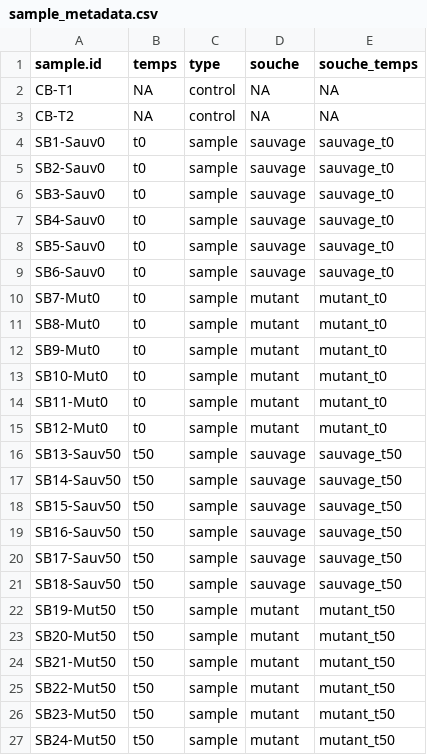
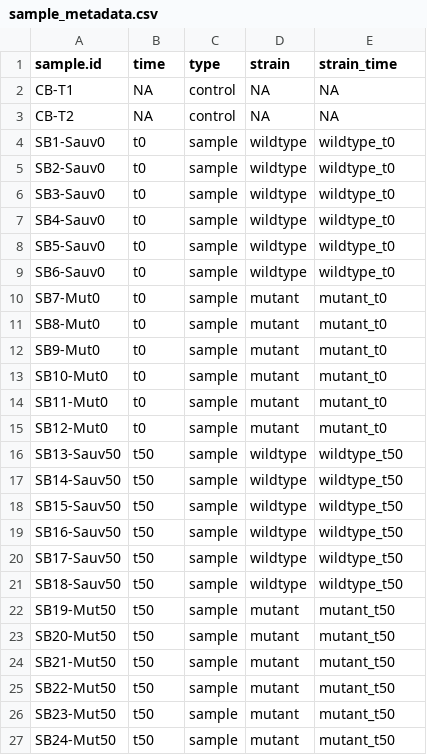
Before and after one commit to erifa1/ranomaly, a CSV file: markdown/sample_metadata.csv, drawn as a sheet.

```diff
--- a/markdown/sample_metadata.csv
+++ b/markdown/sample_metadata.csv
@@ -1,10 +1,10 @@
-sample.id	temps	type	souche	souche_temps
+sample.id	time	type	strain	strain_time
 CB-T1	NA	control	NA	NA
 CB-T2	NA	control	NA	NA
-SB1-Sauv0	t0	sample	sauvage	sauvage_t0
-SB2-Sauv0	t0	sample	sauvage	sauvage_t0
-SB3-Sauv0	t0	sample	sauvage	sauvage_t0
-SB4-Sauv0	t0	sample	sauvage	sauvage_t0
-SB5-Sauv0	t0	sample	sauvage	sauvage_t0
-SB6-Sauv0	t0	sample	sauvage	sauvage_t0
+SB1-Sauv0	t0	sample	wildtype	wildtype_t0
+SB2-Sauv0	t0	sample	wildtype	wildtype_t0
+SB3-Sauv0	t0	sample	wildtype	wildtype_t0
+SB4-Sauv0	t0	sample	wildtype	wildtype_t0
+SB5-Sauv0	t0	sample	wildtype	wildtype_t0
+SB6-Sauv0	t0	sample	wildtype	wildtype_t0
 SB7-Mut0	t0	sample	mutant	mutant_t0
@@ -15,8 +15,8 @@ SB11-Mut0	t0	sample	mutant	mutant_t0
 SB12-Mut0	t0	sample	mutant	mutant_t0
-SB13-Sauv50	t50	sample	sauvage	sauvage_t50
-SB14-Sauv50	t50	sample	sauvage	sauvage_t50
-SB15-Sauv50	t50	sample	sauvage	sauvage_t50
-SB16-Sauv50	t50	sample	sauvage	sauvage_t50
-SB17-Sauv50	t50	sample	sauvage	sauvage_t50
-SB18-Sauv50	t50	sample	sauvage	sauvage_t50
+SB13-Sauv50	t50	sample	wildtype	wildtype_t50
+SB14-Sauv50	t50	sample	wildtype	wildtype_t50
+SB15-Sauv50	t50	sample	wildtype	wildtype_t50
+SB16-Sauv50	t50	sample	wildtype	wildtype_t50
+SB17-Sauv50	t50	sample	wildtype	wildtype_t50
+SB18-Sauv50	t50	sample	wildtype	wildtype_t50
 SB19-Mut50	t50	sample	mutant	mutant_t50
```
Also changed, not shown: markdown/metacoder/metacoder_signif_Family.csv, 47 other files.
